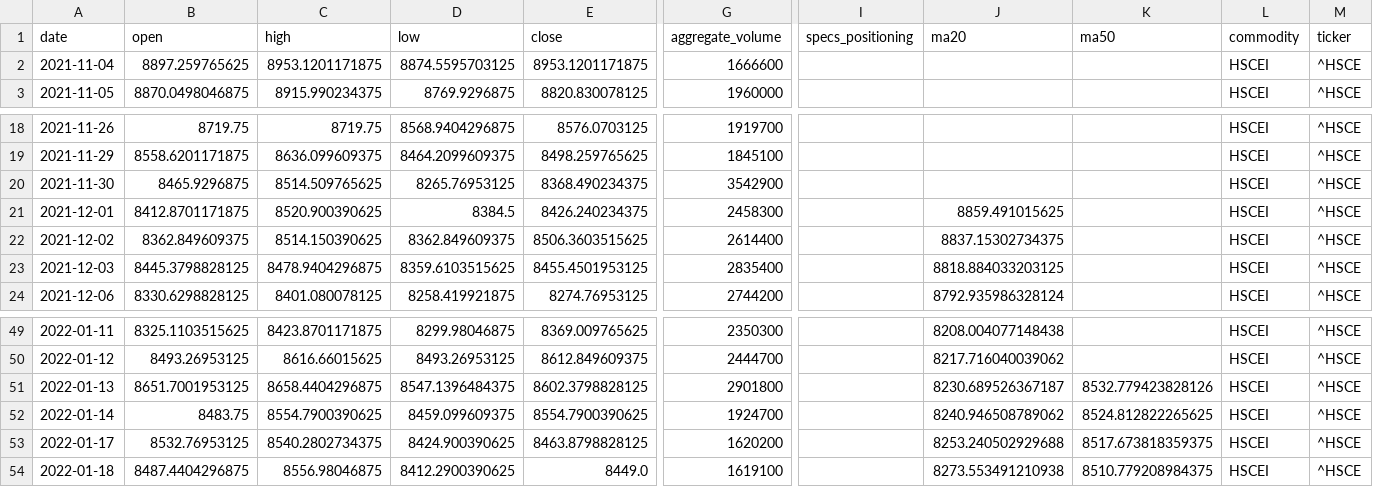
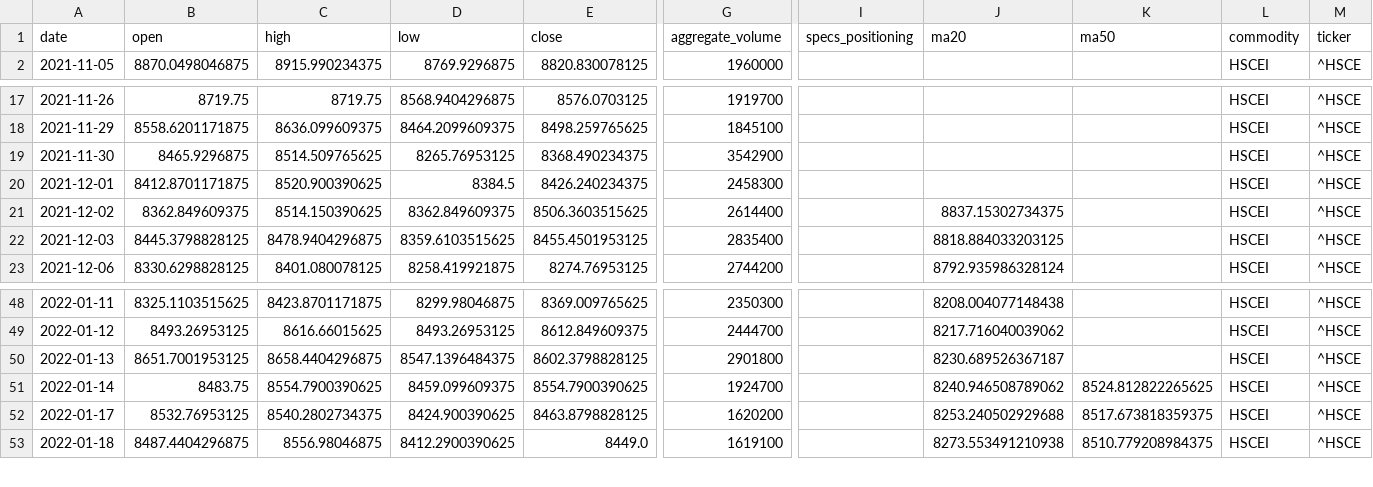
Before and after one commit to jjch1986/price-chart-site, a CSV file: data/HSCEI_data.csv, drawn as a sheet; only a part is shown, gaps mark what is left out; removed rows and columns are numbered as before the commit, all else as after; rows hold the shown columns only; the diff names each change by its address in the sheet, - before the commit and + after, or states it on an @@ line.

```diff
--- a/data/HSCEI_data.csv
+++ b/data/HSCEI_data.csv
-row 2: 2021-11-04 | 8897.259765625 | 8953.1201171875 | 8874.5595703125 | 8953.1201171875 | 1666600 |  |  |  | HSCEI | ^HSCE
-J20 (ma20): 8859.491015625
+J20 (ma20): (empty)
-K50 (ma50): 8532.779423828126
+K50 (ma50): (empty)
```
Also changed, not shown: data/Brent_data.csv, data/Coffee_data.csv, 21 other files.
